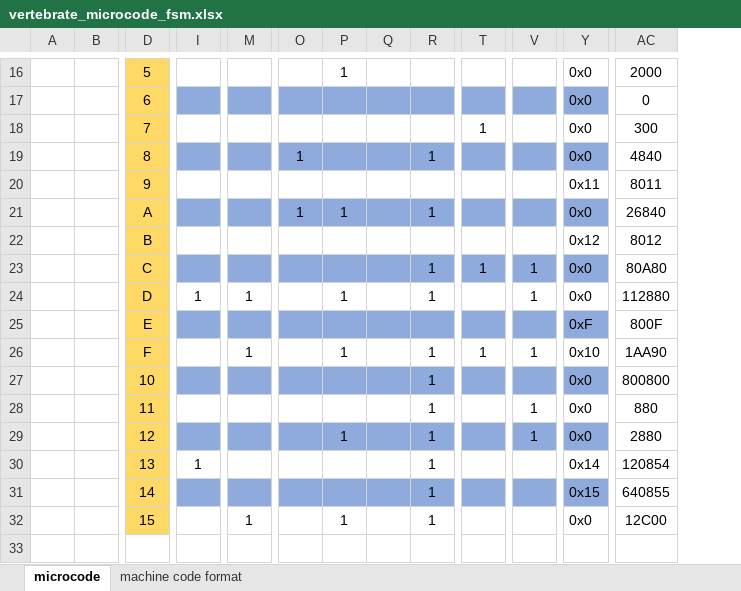
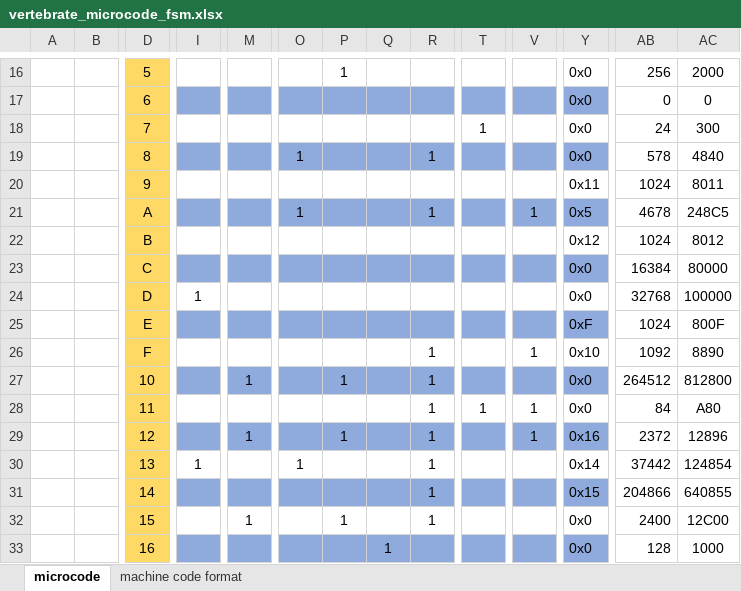
Before and after one commit to ridvansan/CSE4117-Microprocessors, an Excel workbook: Evolutionary_Sequence_of_CPUs/6-Vertebrate/vertebrate_microcode_fsm.xlsx, sheet microcode, drawn as a sheet; only a part is shown, gaps mark what is left out; values as stored, in another font and other column widths than the file's, no borders; removed rows and columns are numbered as before the commit, all else as after; rows hold the shown columns only; the diff covers the shown part only; the diff names each change by its address in the sheet, - before the commit and + after, or states it on an @@ line.

```diff
--- a/Evolutionary_Sequence_of_CPUs/6-Vertebrate/vertebrate_microcode_fsm.xlsx (sheet microcode)
+++ b/Evolutionary_Sequence_of_CPUs/6-Vertebrate/vertebrate_microcode_fsm.xlsx (sheet microcode)
@@ column AB unhidden, rows 16-23: 256 | 0 | 24 | 578 | 1024 | 4678 | 1024 | 16384; rows 25-32: 1024 | 1092 | 264512 | 84 | 2372 | 37442 | 204866 | 2400 @@
-P21: 1
+P21: (empty)
-V21: (empty)
+V21: 1
-Y21: 0x0
+Y21: 0x5
-AC21: 26840
+AC21: 248C5
-R23: 1
+R23: (empty)
-T23: 1
+T23: (empty)
-V23: 1
+V23: (empty)
-AC23: 80A80
+AC23: 80000
-row 24:  |  | D | 1 | 1 |  | 1 |  | 1 |  | 1 | 0x0 | 112880
+row 24:  |  | D | 1 |  |  |  |  |  |  |  | 0x0 | 32768 | 100000
-M26: 1
+M26: (empty)
-P26: 1
+P26: (empty)
-T26: 1
+T26: (empty)
-AC26: 1AA90
+AC26: 8890
-M27: (empty)
+M27: 1
-P27: (empty)
+P27: 1
-AC27: 800800
+AC27: 812800
-T28: (empty)
+T28: 1
-AC28: 880
+AC28: A80
-M29: (empty)
+M29: 1
-Y29: 0x0
+Y29: 0x16
-AC29: 2880
+AC29: 12896
-O30: (empty)
+O30: 1
-AC30: 120854
+AC30: 124854
+row 33:  |  | 16 |  |  |  |  | 1 |  |  |  | 0x0 | 128 | 1000
```
Also changed, not shown: 5 edited cells elsewhere in this sheet, hidden cells, Project_2/Logisim/Bird_extended/bird_extension_changes.xlsx, 12 other files.
